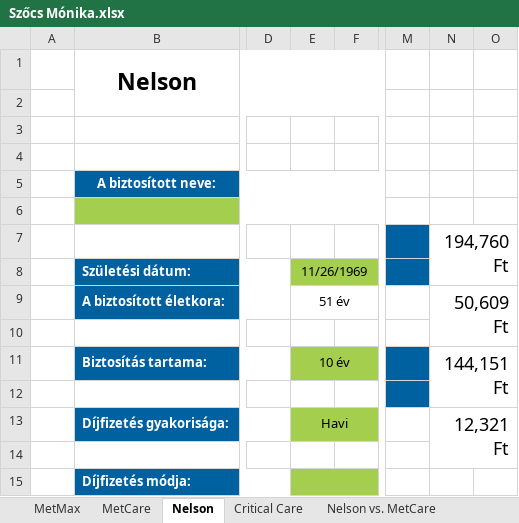
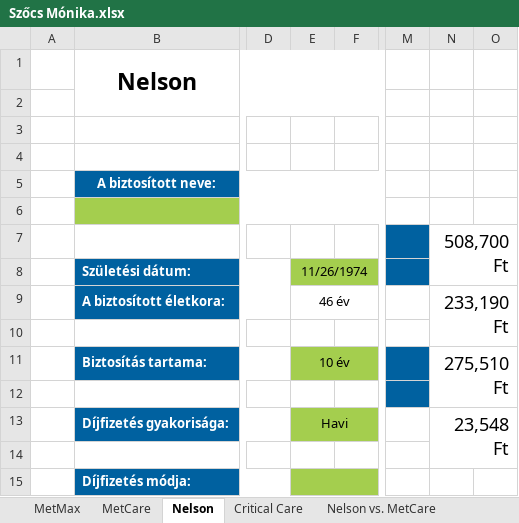
Before and after one commit to fecoooo/sales-shit, an Excel workbook: Leadek/Szőcs Mónika/Szőcs Mónika.xlsx, sheet Nelson, drawn as a sheet; only a part is shown, gaps mark what is left out; values as stored, in another font and other column widths than the file's, no borders; conditional formats not drawn; the diff covers the shown part only; the diff names each change by its address in the sheet, - before the commit and + after, or states it on an @@ line.

```diff
--- a/Leadek/Szőcs Mónika/Szőcs Mónika.xlsx (sheet Nelson)
+++ b/Leadek/Szőcs Mónika/Szőcs Mónika.xlsx (sheet Nelson)
-N7: 194,760 Ft
+N7: 508,700 Ft
-E8: 11/26/1969
+E8: 11/26/1974
-E9: 51 év
+E9: 46 év
-N9 (508,700 Ft): 50,609 Ft
+N9 (508,700 Ft): 233,190 Ft
-N11 (508,700 Ft): 144,151 Ft
+N11 (508,700 Ft): 275,510 Ft
-N13 (508,700 Ft): 12,321 Ft
+N13 (508,700 Ft): 23,548 Ft
```
Also changed, not shown: 3 added rows, 3 removed rows and 7 edited cells elsewhere in this sheet, sheet MetCare, hidden cells, 2 other files.
